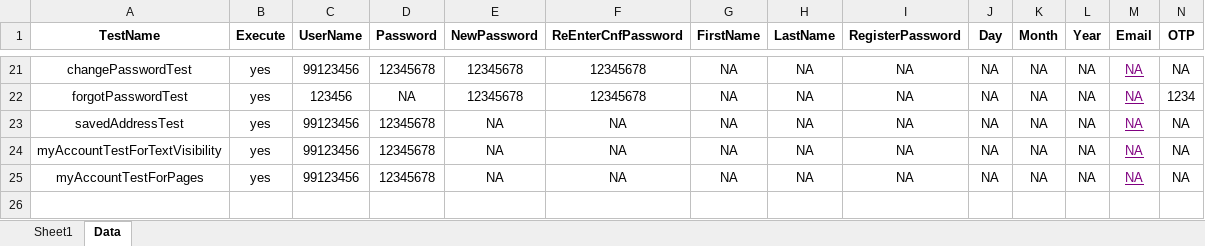
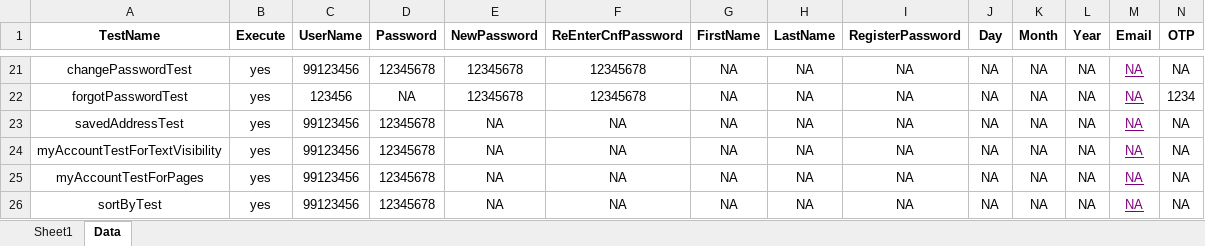
Before and after one commit to anmolnarwani16/zs-appium-automation, an Excel workbook: src/main/resources/excelFiles/MobileTestData.xlsx, sheet Data, drawn as a sheet; only a part is shown, gaps mark what is left out; values as stored, in another font and other column widths than the file's, no borders; conditional formats not drawn; rows hold the shown columns only; the diff names each change by its address in the sheet, - before the commit and + after, or states it on an @@ line.

Commit message:
added sortByTest

```diff
--- a/src/main/resources/excelFiles/MobileTestData.xlsx (sheet Data)
+++ b/src/main/resources/excelFiles/MobileTestData.xlsx (sheet Data)
+row 26: sortByTest | yes | 99123456 | 12345678 | NA | NA | NA | NA | NA | NA | NA | NA | NA | NA
```
Also changed, not shown: sheet Sheet1, 6 other files.
